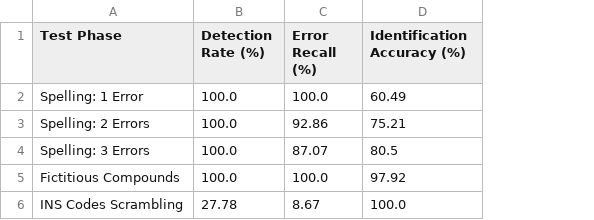
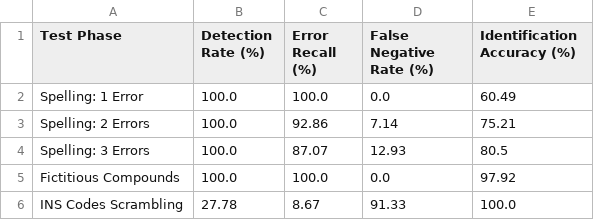
Before and after one commit to MadhurSikko/FakeLabelGenerator, a CSV file: Gemini/benchmark_metrics_results.csv, drawn as a sheet; the diff names each change by its address in the sheet, - before the commit and + after, or states it on an @@ line.

Commit message:
Added Gemini flash results

```diff
--- a/Gemini/benchmark_metrics_results.csv
+++ b/Gemini/benchmark_metrics_results.csv
+column D (False Negative Rate (%)), rows 2-6: 0.0 | 7.14 | 12.93 | 0.0 | 91.33
```
Also changed, not shown: 16 other files.
